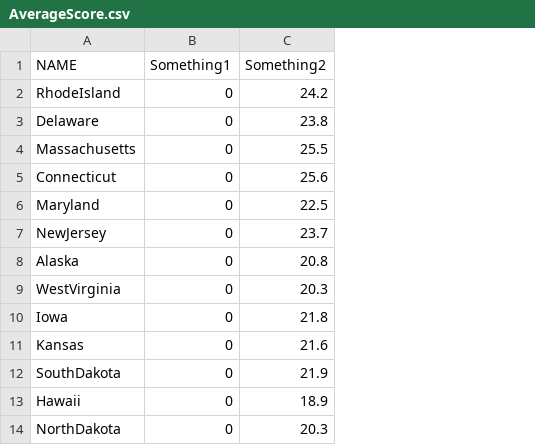
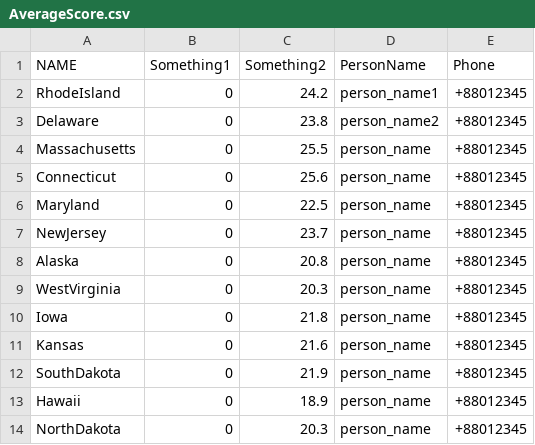
Before and after one commit to sifat009/ROOW-TDDFS, a CSV file: data/AverageScore.csv, drawn as a sheet; only a part is shown; the diff names each change by its address in the sheet, - before the commit and + after, or states it on an @@ line.

Commit message:
Added personName and phone field

```diff
--- a/data/AverageScore.csv
+++ b/data/AverageScore.csv
+column D (PersonName), rows 2-14: person_name1 | person_name2 | person_name | person_name | person_name | person_name | person_name | person_name | person_name | person_name | person_name | person_name | person_name
+column E (Phone), rows 2-14: all +88012345
```
Also changed, not shown: 2 other files.
